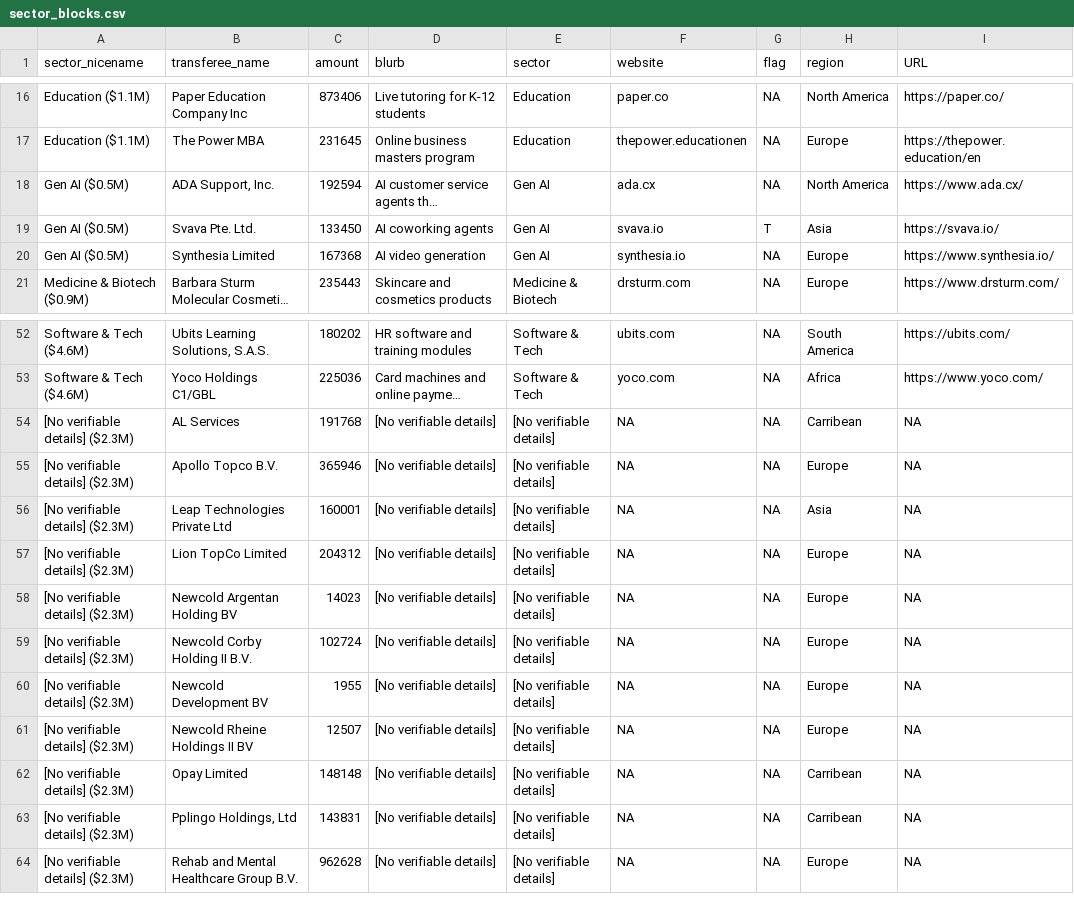
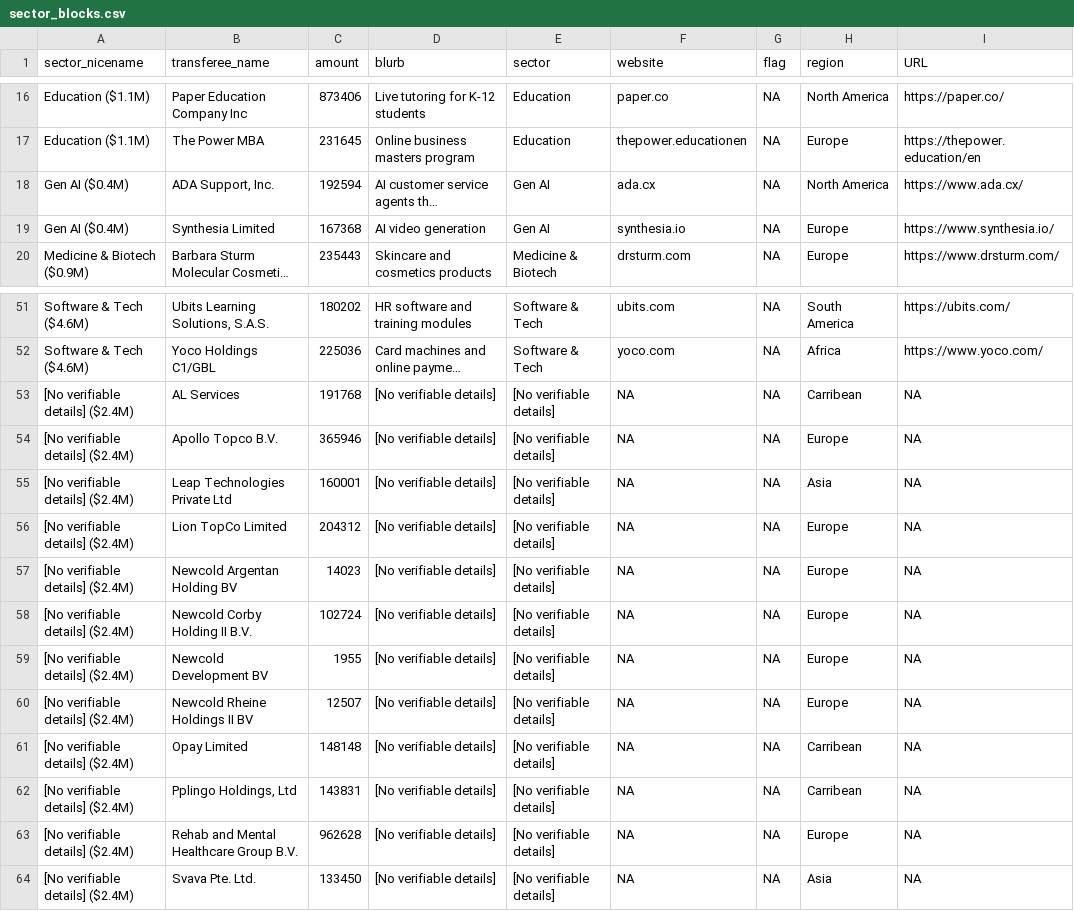
Before and after one commit to declanrjb/ob-investments, a CSV file: data/viz/sector_blocks.csv, drawn as a sheet; only a part is shown, gaps mark what is left out; long unchanged cells end in …; removed rows and columns are numbered as before the commit, all else as after; the diff names each change by its address in the sheet, - before the commit and + after, or states it on an @@ line.

```diff
--- a/data/viz/sector_blocks.csv
+++ b/data/viz/sector_blocks.csv
-A18 (sector_nicename): Gen AI ($0.5M)
+A18 (sector_nicename): Gen AI ($0.4M)
-row 19: Gen AI ($0.5M) | Svava Pte. Ltd. | 133450 | AI coworking agents | Gen AI | svava.io | T | Asia | https://svava.io/
-A19 (sector_nicename): Gen AI ($0.5M)
+A19 (sector_nicename): Gen AI ($0.4M)
-A53:A63 (sector_nicename): [No verifiable details] ($2.3M)
+A53:A63 (sector_nicename): [No verifiable details] ($2.4M)
+row 64: [No verifiable details] ($2.4M) | Svava Pte. Ltd. | 133450 | [No verifiable details] | [No verifiable details] | NA | NA | Asia | NA
```
Also changed, not shown: data/viz/company_filings.csv, data/viz/country_blocks.csv, 4 other files.
